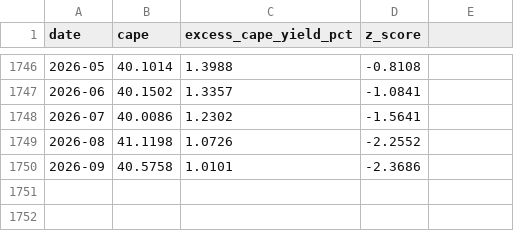
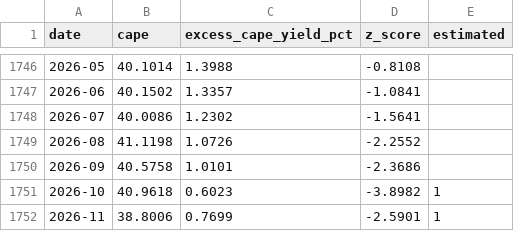
Before and after one commit to Ilyazykov/erp, a CSV file: data/us_erp.csv, drawn as a sheet; only a part is shown, gaps mark what is left out; the diff names each change by its address in the sheet, - before the commit and + after, or states it on an @@ line.

```diff
--- a/data/us_erp.csv
+++ b/data/us_erp.csv
-E1: (empty)
+E1: estimated
+row 1751: 2026-10 | 40.9618 | 0.6023 | -3.8982 | 1
+row 1752: 2026-11 | 38.8006 | 0.7699 | -2.5901 | 1
```
Also changed, not shown: 3 other files.
